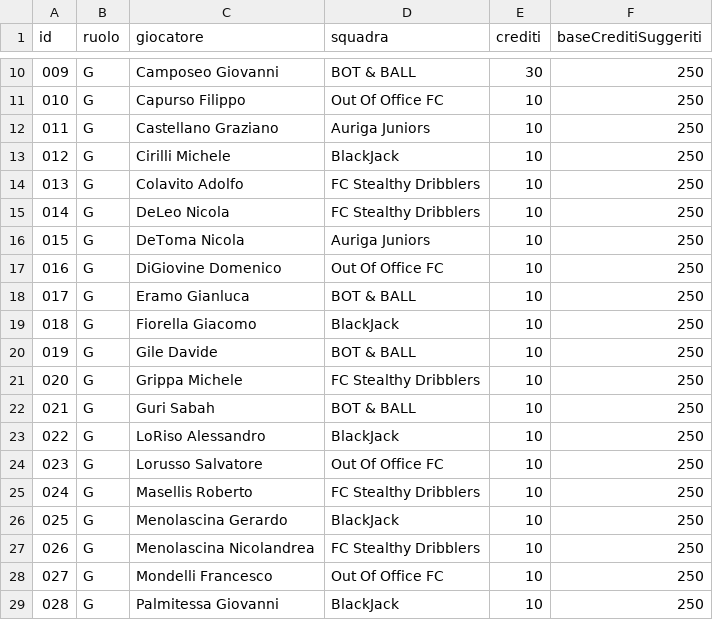
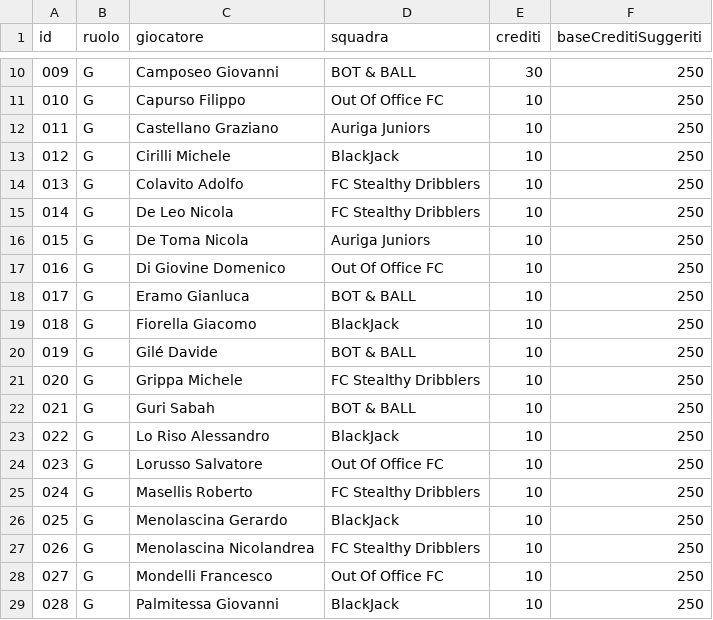
Before and after one commit to Giansyn95/CralChampionsAuriga, a CSV file: tornei/2026-spring/data/fantacalcio/listone_fantacalcio.csv, drawn as a sheet; only a part is shown, gaps mark what is left out.

Commit message:
Fix player name formatting in listone_fantacalcio.csv
Corrected spacing in player names for consistency.

```diff
--- a/tornei/2026-spring/data/fantacalcio/listone_fantacalcio.csv
+++ b/tornei/2026-spring/data/fantacalcio/listone_fantacalcio.csv
@@ -14,11 +14,11 @@ id;ruolo;giocatore;squadra;crediti;baseCreditiSuggeriti
 013;G;Colavito Adolfo;FC Stealthy Dribblers;10;250
-014;G;DeLeo Nicola;FC Stealthy Dribblers;10;250
-015;G;DeToma Nicola;Auriga Juniors;10;250
-016;G;DiGiovine Domenico;Out Of Office FC;10;250
+014;G;De Leo Nicola;FC Stealthy Dribblers;10;250
+015;G;De Toma Nicola;Auriga Juniors;10;250
+016;G;Di Giovine Domenico;Out Of Office FC;10;250
 017;G;Eramo Gianluca;BOT & BALL;10;250
 018;G;Fiorella Giacomo;BlackJack;10;250
-019;G;Gile Davide;BOT & BALL;10;250
+019;G;Gilé Davide;BOT & BALL;10;250
 020;G;Grippa Michele;FC Stealthy Dribblers;10;250
 021;G;Guri Sabah;BOT & BALL;10;250
-022;G;LoRiso Alessandro;BlackJack;10;250
+022;G;Lo Riso Alessandro;BlackJack;10;250
 023;G;Lorusso Salvatore;Out Of Office FC;10;250
```
